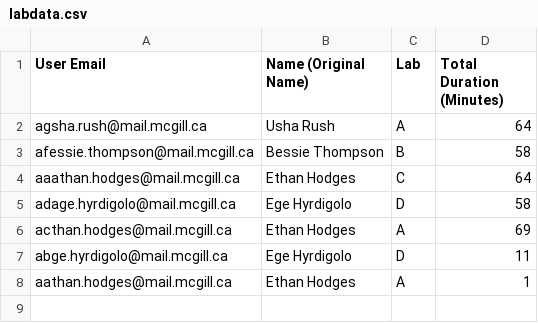
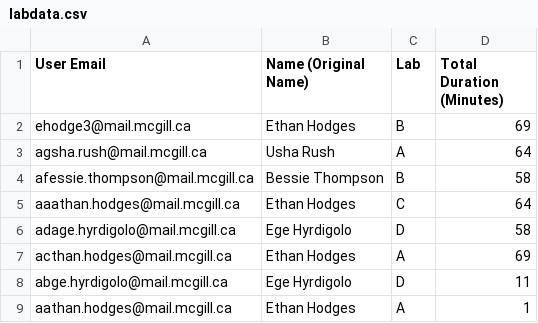
Before and after one commit to Sparrkyy/ProjectLinkedLists, a CSV file: labdata.csv, drawn as a sheet; the diff names each change by its address in the sheet, - before the commit and + after, or states it on an @@ line.

```diff
--- a/labdata.csv
+++ b/labdata.csv
+row 2: ehodge3@mail.mcgill.ca | Ethan Hodges | B | 69
```
Also changed, not shown: attendance.csv, 6 other files.
